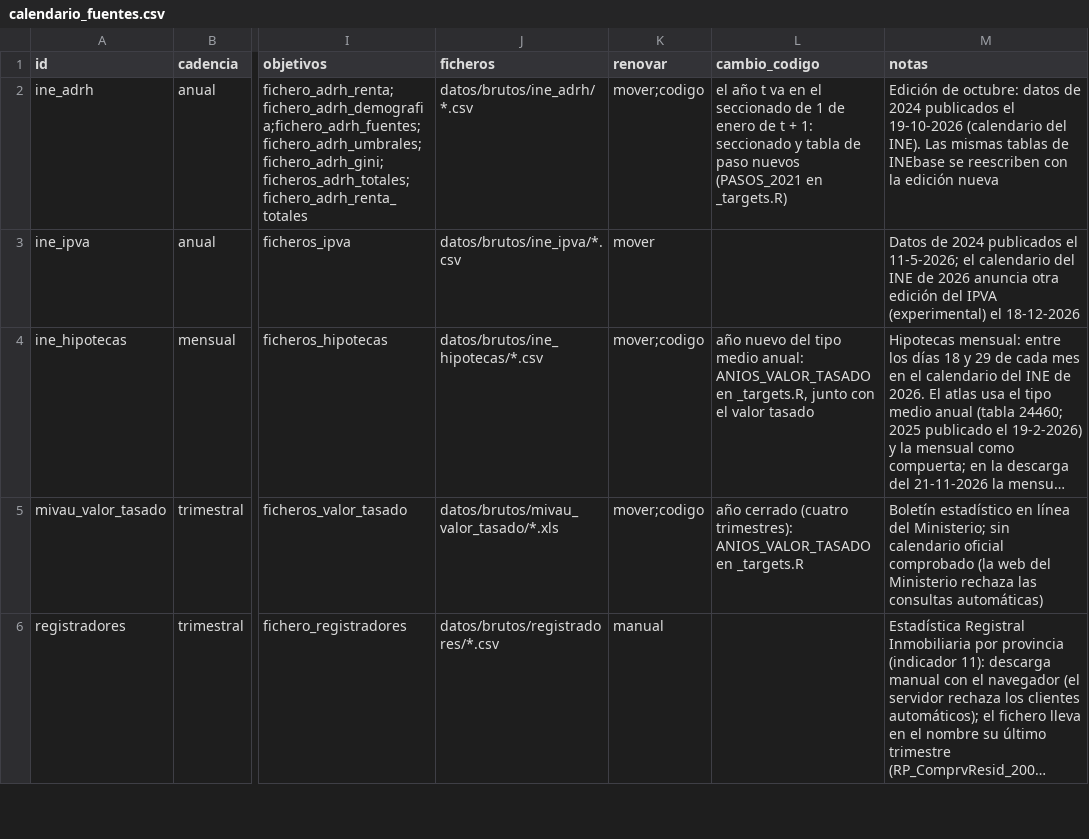
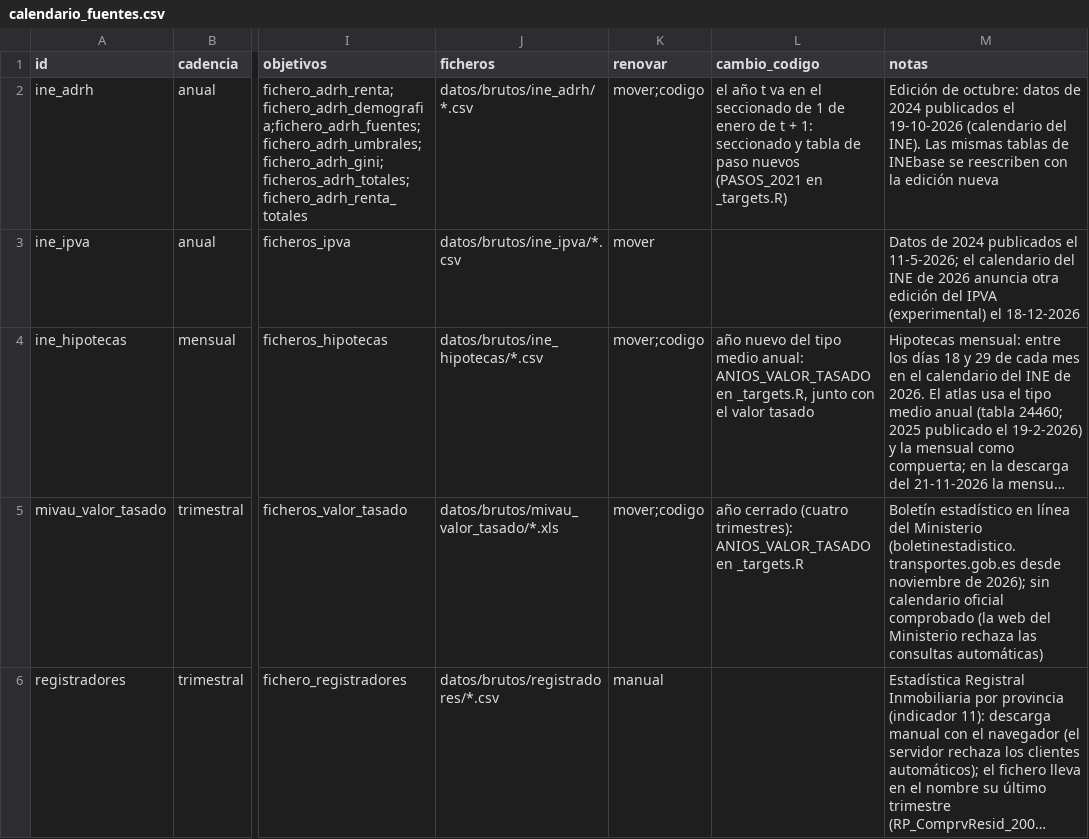
Before and after one commit to gastiaso/de-renta-en-renta, a CSV file: inventario/calendario_fuentes.csv, drawn as a sheet; only a part is shown, gaps mark what is left out; long unchanged cells end in …; the diff covers the shown part only; the diff names each change by its address in the sheet, - before the commit and + after, or states it on an @@ line.

```diff
--- a/inventario/calendario_fuentes.csv
+++ b/inventario/calendario_fuentes.csv
-M5 (notas): …línea del Ministerio; sin calendario…
+M5 (notas): …línea del Ministerio (boletinestadistico.transportes.gob.es desde noviembre de 2026); sin calendario…
```
Also changed, not shown: 2 edited cells elsewhere in this file, inventario/fuentes.csv, inventario/referencias_validacion.csv, 11 other files.
